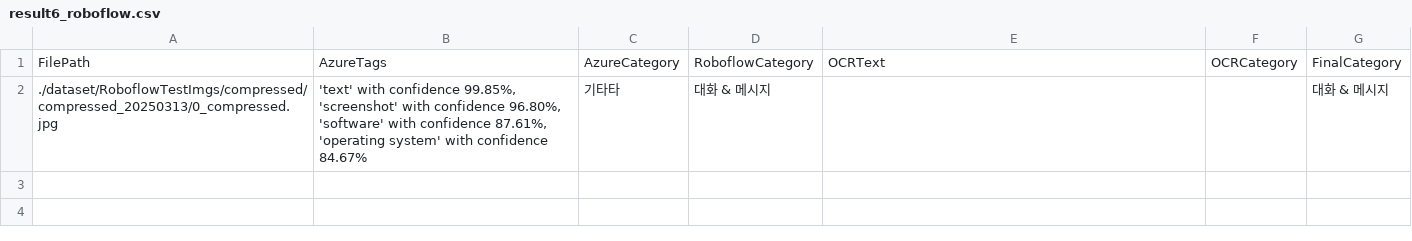
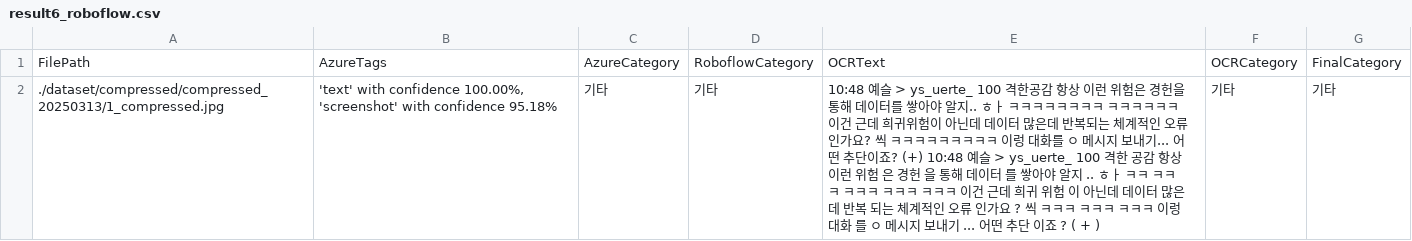
Before and after one commit to CollecShot/Collec_AI, a CSV file: results/results_csv/result6_roboflow.csv, drawn as a sheet; removed rows and columns are numbered as before the commit, all else as after; the diff names each change by its address in the sheet, - before the commit and + after, or states it on an @@ line.

```diff
--- a/results/results_csv/result6_roboflow.csv
+++ b/results/results_csv/result6_roboflow.csv
-row 2: ./dataset/RoboflowTestImgs/compressed/compressed_20250313/0_compressed.jpg | 'text' with confidence 99.85%, 'screenshot' with confidence 96.80%, 'software' with confidence 87.61%, 'operating system' with confidence 84.67% | 기타타 | 대화 & 메시지 |  |  | 대화 & 메시지
+row 2: ./dataset/compressed/compressed_20250313/1_compressed.jpg | 'text' with confidence 100.00%, 'screenshot' with confidence 95.18% | 기타 | 기타 | 10:48 예슬 > ys_uerte_ 100 격한공감 항상 이런 위험은 경헌을 통해 데이터를 쌓아야 알지.. ㅎㅏ ㅋㅋㅋㅋㅋㅋㅋㅋ ㅋㅋㅋㅋㅋㅋ 이건 근데 희귀위험이 아닌데 데이터 많은데 반복되는 체계적인 오류인가요? 씩 ㅋㅋㅋㅋㅋㅋㅋㅋㅋ 이렁 대화를 ㅇ 메시지 보내기... 어떤 추단이죠? (+) 10:48 예슬 > ys_uerte_ 100 격한 공감 항상 이런 위험 은 경헌 을 통해 데이터 를 쌓아야 알지 .. ㅎㅏ ㅋㅋ ㅋㅋㅋ ㅋㅋㅋ ㅋㅋㅋ ㅋㅋㅋ 이건 근데 희귀 위험 이 아닌데 데이터 많은데 반복 되는 체계적인 오류 인가요 ? 씩 ㅋㅋㅋ ㅋㅋㅋ ㅋㅋㅋ 이렁 대화 를 ㅇ 메시지 보내기 ... 어떤 추단 이죠 ? ( + ) | 기타 | 기타
```
Also changed, not shown: 31 other files.
